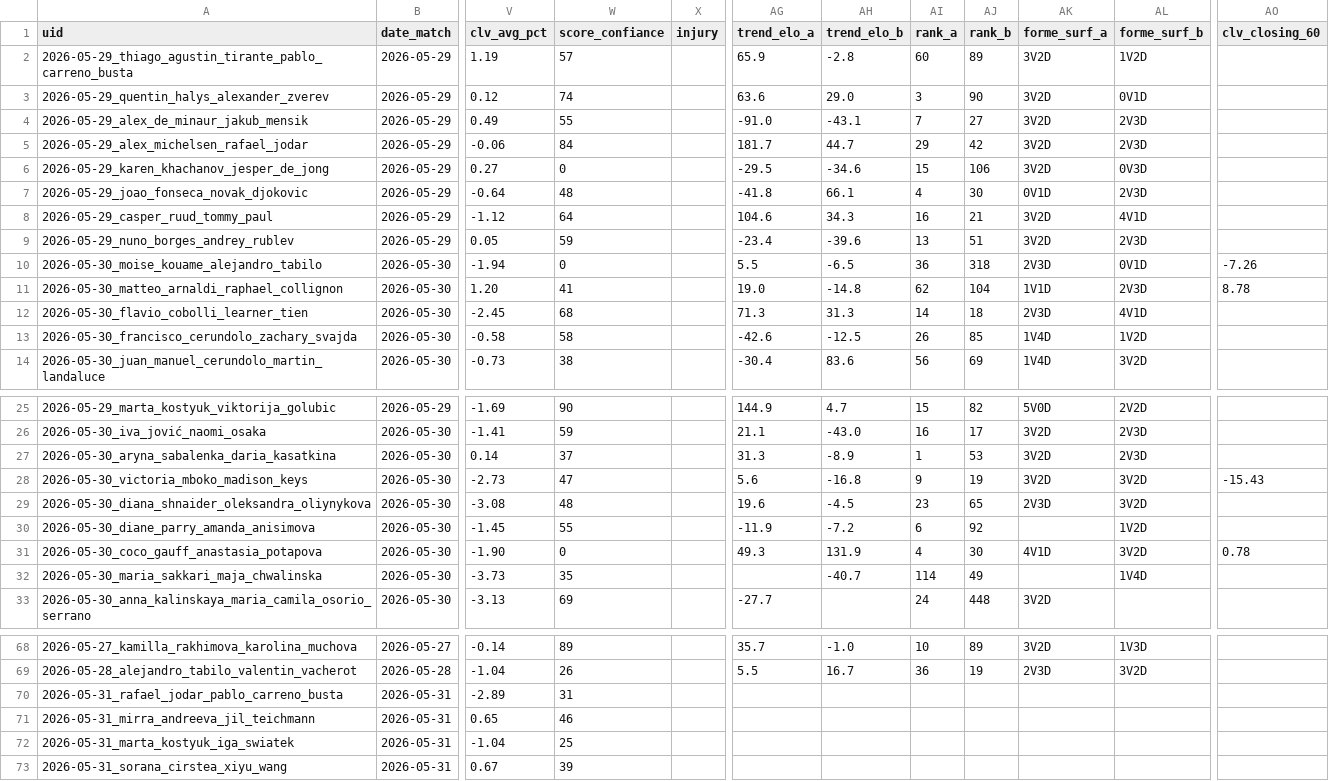
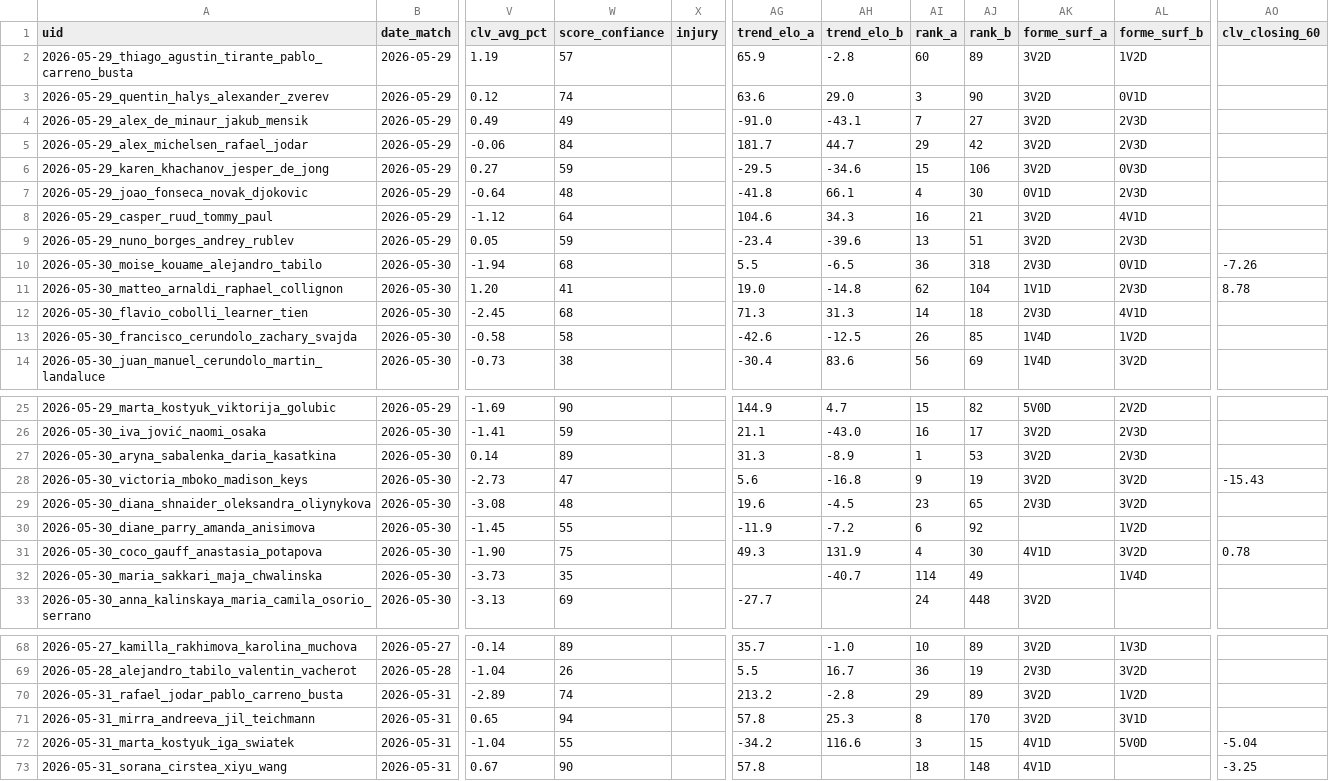
Before and after one commit to Lucas987987/Tennis-edge, a CSV file: backtest_tennis.csv, drawn as a sheet; only a part is shown, gaps mark what is left out; the diff covers the shown part only; the diff names each change by its address in the sheet, - before the commit and + after, or states it on an @@ line.

```diff
--- a/backtest_tennis.csv
+++ b/backtest_tennis.csv
-W4 (score_confiance): 55
+W4 (score_confiance): 49
-W6 (score_confiance): 0
+W6 (score_confiance): 59
-W10 (score_confiance): 0
+W10 (score_confiance): 68
-W27 (score_confiance): 37
+W27 (score_confiance): 89
-W31 (score_confiance): 0
+W31 (score_confiance): 75
-W70 (score_confiance): 31
+W70 (score_confiance): 74
-AG70 (trend_elo_a): (empty)
+AG70 (trend_elo_a): 213.2
-AH70 (trend_elo_b): (empty)
+AH70 (trend_elo_b): -2.8
-AI70 (rank_a): (empty)
+AI70 (rank_a): 29
-AJ70 (rank_b): (empty)
+AJ70 (rank_b): 89
-AK70:AK71 (forme_surf_a): (empty)
+AK70:AK71 (forme_surf_a): 3V2D
-AL70 (forme_surf_b): (empty)
+AL70 (forme_surf_b): 1V2D
-W71 (score_confiance): 46
+W71 (score_confiance): 94
-AG71 (trend_elo_a): (empty)
+AG71 (trend_elo_a): 57.8
-AH71 (trend_elo_b): (empty)
+AH71 (trend_elo_b): 25.3
-AI71 (rank_a): (empty)
+AI71 (rank_a): 8
-AJ71 (rank_b): (empty)
+AJ71 (rank_b): 170
-AL71 (forme_surf_b): (empty)
+AL71 (forme_surf_b): 3V1D
-W72 (score_confiance): 25
+W72 (score_confiance): 55
-AG72 (trend_elo_a): (empty)
+AG72 (trend_elo_a): -34.2
-AH72 (trend_elo_b): (empty)
+AH72 (trend_elo_b): 116.6
-AI72 (rank_a): (empty)
+AI72 (rank_a): 3
-AJ72 (rank_b): (empty)
+AJ72 (rank_b): 15
-AK72:AK73 (forme_surf_a): (empty)
+AK72:AK73 (forme_surf_a): 4V1D
-AL72 (forme_surf_b): (empty)
+AL72 (forme_surf_b): 5V0D
-AO72 (clv_closing_60): (empty)
+AO72 (clv_closing_60): -5.04
-W73 (score_confiance): 39
+W73 (score_confiance): 90
-AG73 (trend_elo_a): (empty)
+AG73 (trend_elo_a): 57.8
-AI73 (rank_a): (empty)
+AI73 (rank_a): 18
-AJ73 (rank_b): (empty)
+AJ73 (rank_b): 148
-AO73 (clv_closing_60): (empty)
+AO73 (clv_closing_60): -3.25
```
Also changed, not shown: 100 edited cells elsewhere in this file, 1 other file.
